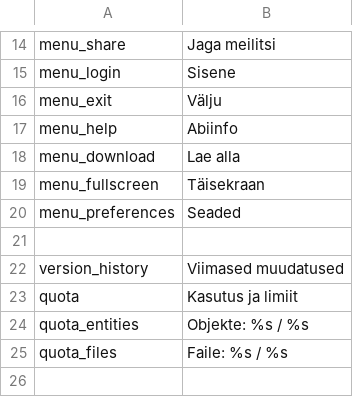
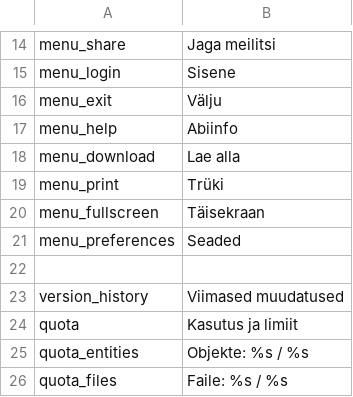
Before and after one commit to entu/entu, a CSV file: translations/estonian.csv, drawn as a sheet; only a part is shown, gaps mark what is left out; the shorter side is filled out with more unchanged rows; the diff names each change by its address in the sheet, - before the commit and + after, or states it on an @@ line.

Commit message:
Print button

```diff
--- a/translations/estonian.csv
+++ b/translations/estonian.csv
+row 19: menu_print | Trüki
```
Also changed, not shown: translations/english.csv, 1 other file.
